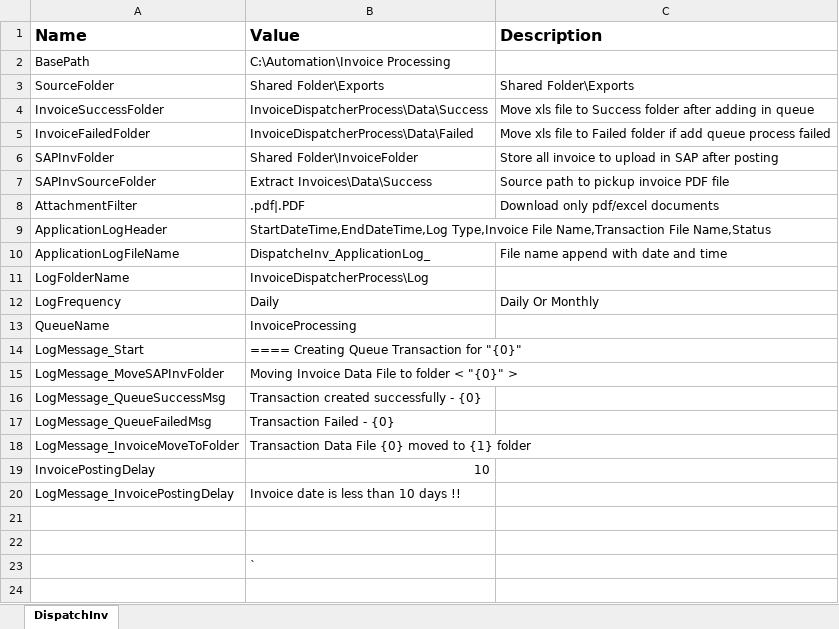
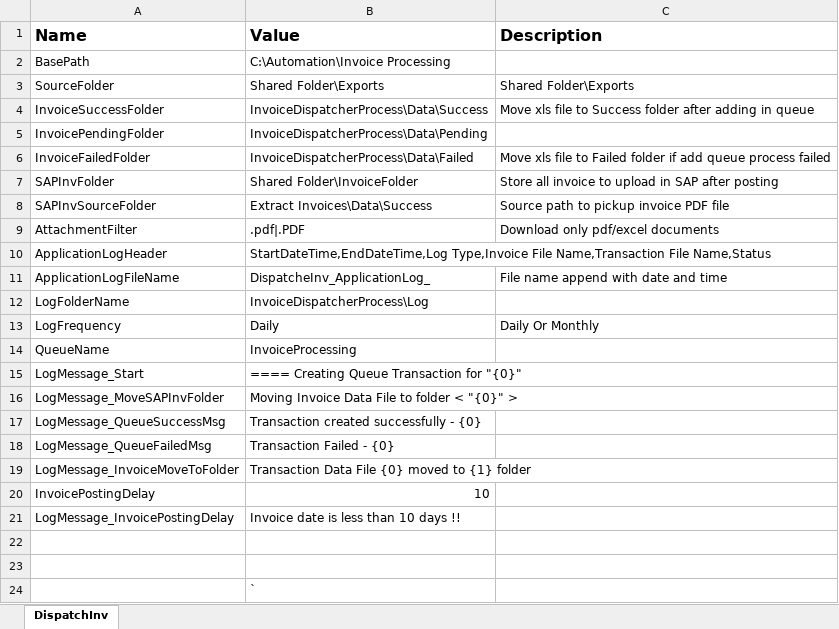
Before and after one commit to srushtisn/Automation, an Excel workbook: InvoiceDispcherProcess/Config_DispatchInv.xlsx, sheet DispatchInv, drawn as a sheet; values as stored, in another font and other column widths than the file's, no borders; the diff names each change by its address in the sheet, - before the commit and + after, or states it on an @@ line.

Commit message:
27-Apr-2022

```diff
--- a/InvoiceDispcherProcess/Config_DispatchInv.xlsx (sheet DispatchInv)
+++ b/InvoiceDispcherProcess/Config_DispatchInv.xlsx (sheet DispatchInv)
+row 5: InvoicePendingFolder | InvoiceDispatcherProcess\Data\Pending
```
